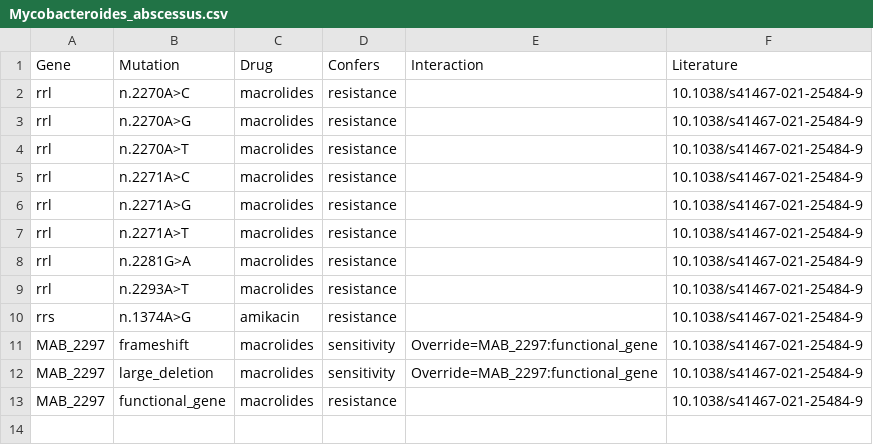
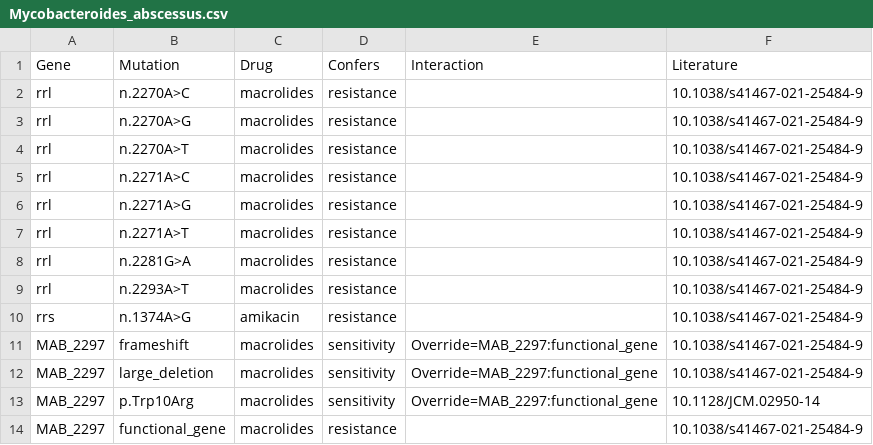
Before and after one commit to jodyphelan/ntmdb, a CSV file: db/Mycobacteroides_abscessus/Mycobacteroides_abscessus.csv, drawn as a sheet.

Commit message:
add new sensitivity marker

```diff
--- a/db/Mycobacteroides_abscessus/Mycobacteroides_abscessus.csv
+++ b/db/Mycobacteroides_abscessus/Mycobacteroides_abscessus.csv
@@ -12,2 +12,3 @@ MAB_2297,frameshift,macrolides,sensitivity,Override=MAB_2297:functional_gene,10.
 MAB_2297,large_deletion,macrolides,sensitivity,Override=MAB_2297:functional_gene,10.1038/s41467-021-25484-9
+MAB_2297,p.Trp10Arg,macrolides,sensitivity,Override=MAB_2297:functional_gene,10.1128/JCM.02950-14
 MAB_2297,functional_gene,macrolides,resistance,,10.1038/s41467-021-25484-9
```
